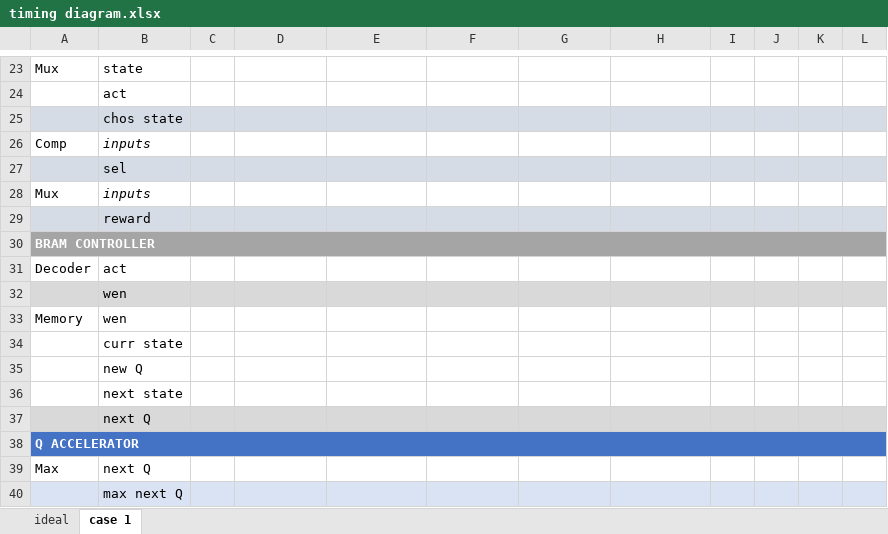
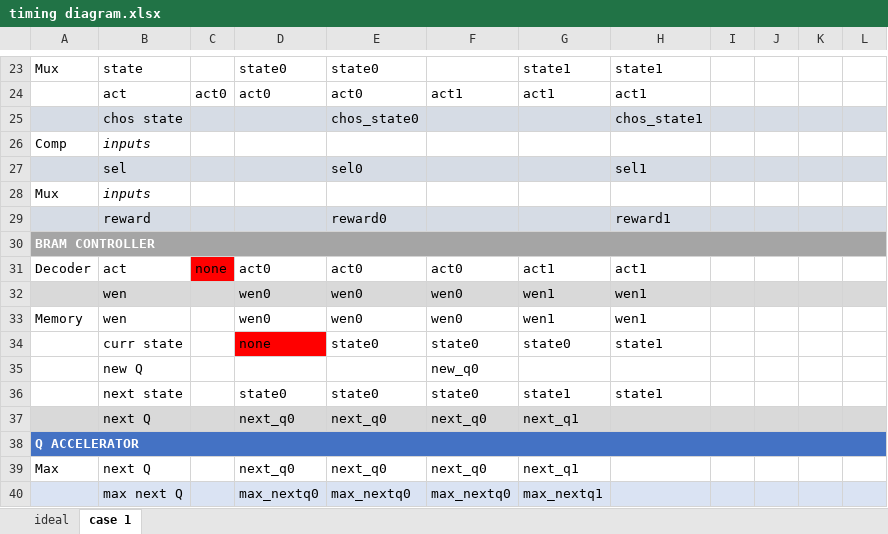
Before and after one commit to zulfikarna/intelight, an Excel workbook: timing diagram.xlsx, sheet case 1, drawn as a sheet; only a part is shown, gaps mark what is left out; values as stored, in another font and other column widths than the file's, no borders; charts and pictures not drawn; removed rows and columns are numbered as before the commit, all else as after; the diff covers the shown part only; the diff names each change by its address in the sheet, - before the commit and + after, or states it on an @@ line.

```diff
--- a/timing diagram.xlsx (sheet case 1)
+++ b/timing diagram.xlsx (sheet case 1)
-D23: (empty)
+D23: state0
-E23: (empty)
+E23: state0
-G23: (empty)
+G23: state1
-H23: (empty)
+H23: state1
-row 24:  | act
-row 25:  | chos state
+row 24:  | act | act0 | act0 | act0 | act1 | act1 | act1
+row 25:  | chos state |  |  | chos_state0 |  |  | chos_state1
-row 27:  | sel
+row 27:  | sel |  |  | sel0 |  |  | sel1
-row 29:  | reward
+row 29:  | reward |  |  | reward0 |  |  | reward1
-row 31: Decoder | act
-row 32:  | wen
-row 33: Memory | wen
-row 34:  | curr state
-row 35:  | new Q
-row 36:  | next state
-row 37:  | next Q
+row 31: Decoder | act | none | act0 | act0 | act0 | act1 | act1
+row 32:  | wen |  | wen0 | wen0 | wen0 | wen1 | wen1
+row 33: Memory | wen |  | wen0 | wen0 | wen0 | wen1 | wen1
+row 34:  | curr state |  | none | state0 | state0 | state0 | state1
+row 35:  | new Q |  |  |  | new_q0
+row 36:  | next state |  | state0 | state0 | state0 | state1 | state1
+row 37:  | next Q |  | next_q0 | next_q0 | next_q0 | next_q1
-D39: (empty)
+D39: next_q0
-E39: (empty)
+E39: next_q0
-F39: (empty)
+F39: next_q0
-G39: (empty)
+G39: next_q1
-row 40:  | max next Q
+row 40:  | max next Q |  | max_nextq0 | max_nextq0 | max_nextq0 | max_nextq1
```
Also changed, not shown: 15 added rows, 15 removed rows, 20 edited cells and cell formats elsewhere in this sheet.
